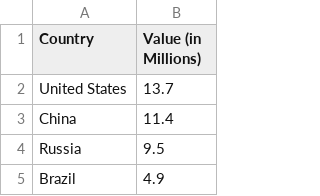
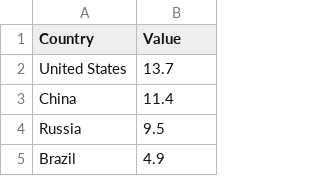
Before and after one commit to Sebi7896/ProiectPacheteSoftware, a CSV file: dateGeo.csv, drawn as a sheet; only a part is shown.

```diff
--- a/dateGeo.csv
+++ b/dateGeo.csv
@@ -1,2 +1,2 @@
-Country,Value (in Millions)
+Country,Value
 United States,13.7
```
Also changed, not shown: 3 other files.
